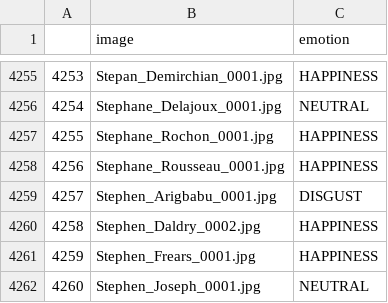
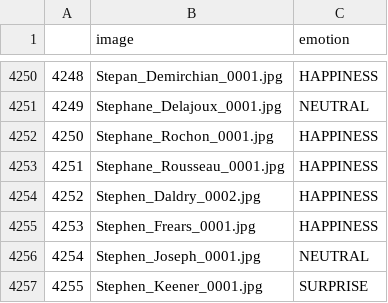
Before and after one commit to asnnat/FacialExpressionRecognition, a CSV file: data_csv/preprocessing_data.csv, drawn as a sheet; only a part is shown, gaps mark what is left out; the shorter side is filled out with more unchanged rows; the diff covers the shown part only; the diff names each change by its address in the sheet, - before the commit and + after, or states it on an @@ line.

```diff
--- a/data_csv/preprocessing_data.csv
+++ b/data_csv/preprocessing_data.csv
@@ column A renumbered from row 1028 down @@
-row 4259: 4257 | Stephen_Arigbabu_0001.jpg | DISGUST
```
Also changed, not shown: 5 removed rows elsewhere in this file, data_csv/test.csv, data_csv/train.csv, 1 other file.
